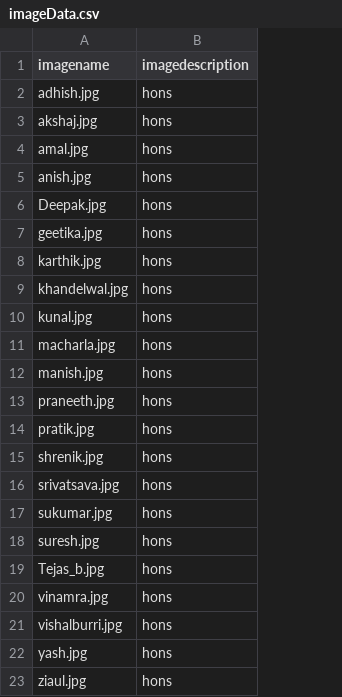
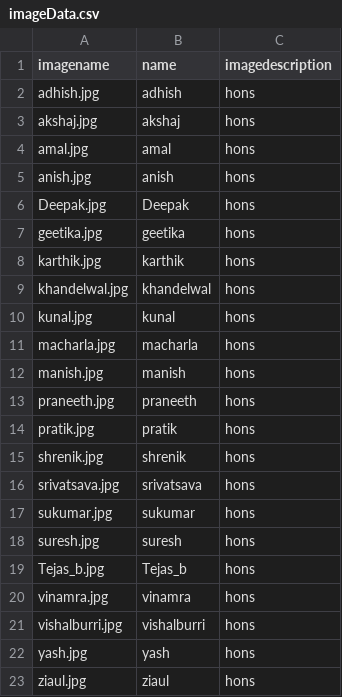
Before and after one commit to binoyskaria/CSG_WEBSITE_IIIT_HYDERABAD, a CSV file: backend/uploads/imageData.csv, drawn as a sheet; the diff names each change by its address in the sheet, - before the commit and + after, or states it on an @@ line.

Commit message:
image backend complete

```diff
--- a/backend/uploads/imageData.csv
+++ b/backend/uploads/imageData.csv
+column B (name), rows 2-23: adhish | akshaj | amal | anish | Deepak | geetika | karthik | khandelwal | kunal | macharla | manish | praneeth | pratik | shrenik | srivatsava | sukumar | suresh | Tejas_b | vinamra | vishalburri | yash | ziaul
```
Also changed, not shown: 2 other files.
